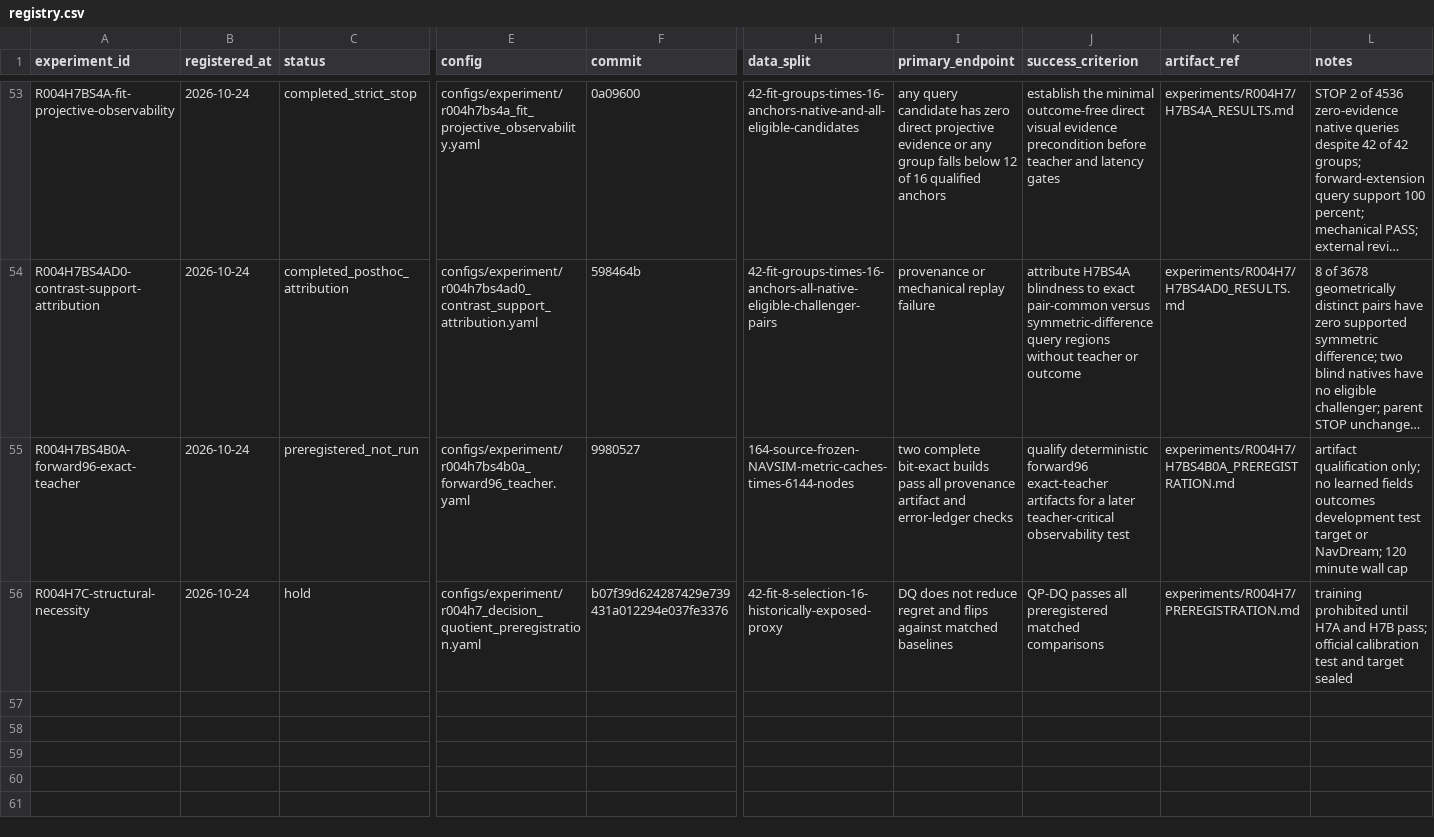
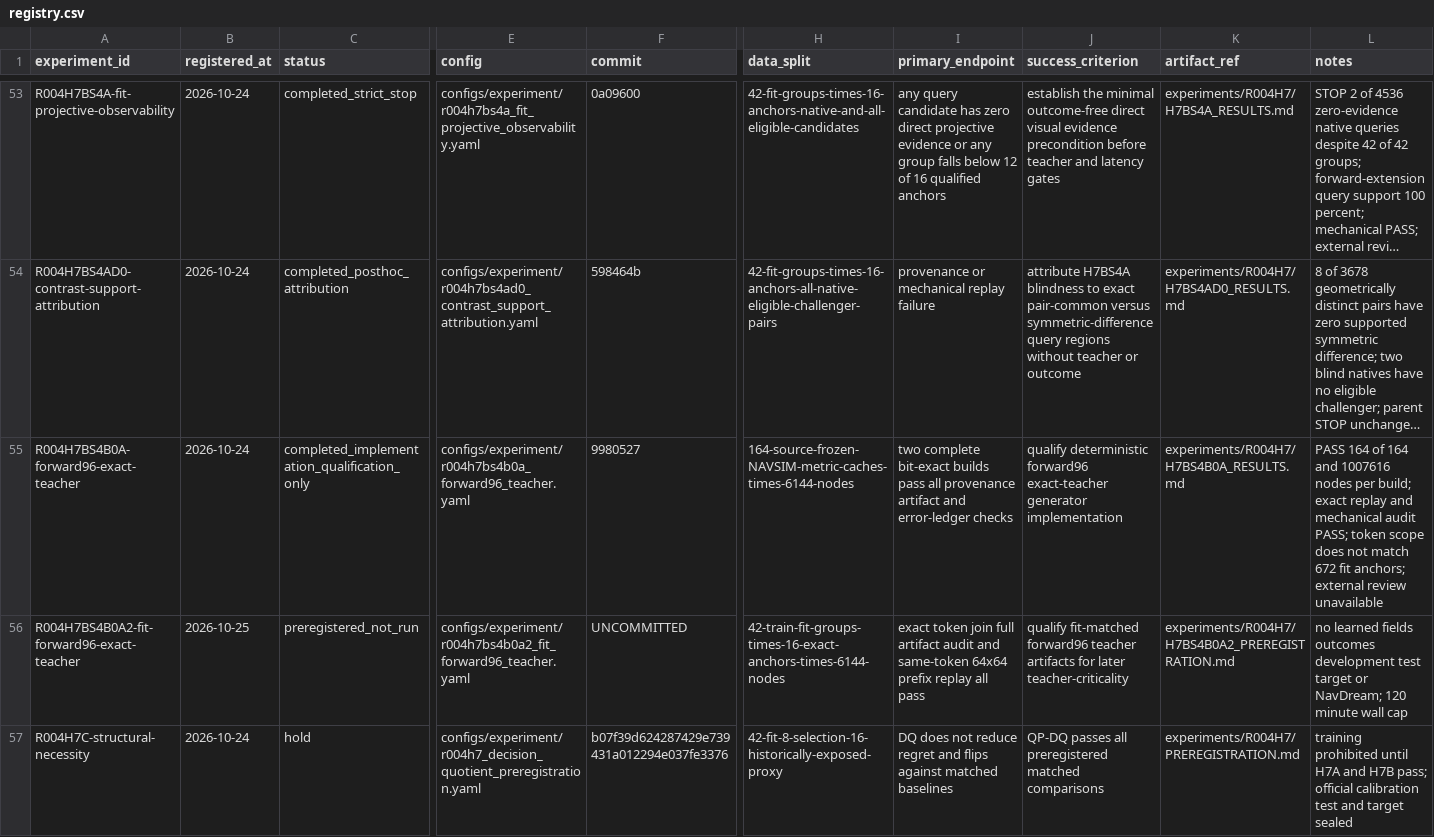
Before and after one commit to KUN-11-77/AORTA-Drive, a CSV file: experiments/registry.csv, drawn as a sheet; only a part is shown, gaps mark what is left out; long unchanged cells end in …; rows hold the shown columns only; the diff names each change by its address in the sheet, - before the commit and + after, or states it on an @@ line.

Commit message:
Qualify forward96 teacher and preregister exact fit artifacts

```diff
--- a/experiments/registry.csv
+++ b/experiments/registry.csv
-C55 (status): preregistered_not_run
+C55 (status): completed_implementation_qualification_only
-J55 (success_criterion): …forward96 exact-teacher artifacts for a later teacher-critical observability test
+J55 (success_criterion): …forward96 exact-teacher generator implementation
-K55 (artifact_ref): experiments/R004H7/H7BS4B0A_PREREGISTRATION.md
+K55 (artifact_ref): experiments/R004H7/H7BS4B0A_RESULTS.md
-L55 (notes): artifact qualification only; no learned fields outcomes development test target or NavDream; 120 minute wall cap
+L55 (notes): PASS 164 of 164 and 1007616 nodes per build; exact replay and mechanical audit PASS; token scope does not match 672 fit anchors; external review unavailable
+row 56: R004H7BS4B0A2-fit-forward96-exact-teacher | 2026-10-25 | preregistered_not_run | configs/experiment/r004h7bs4b0a2_fit_forward96_teacher.yaml | UNCOMMITTED | 42-train-fit-groups-times-16-exact-anchors-times-6144-nodes | exact token join full artifact audit and same-token 64x64 prefix replay all pass | qualify fit-matched forward96 teacher artifacts for later teacher-criticality | experiments/R004H7/H7BS4B0A2_PREREGISTRATION.md | no learned fields outcomes development test target or NavDream; 120 minute wall cap
```
Also changed, not shown: 11 other files.
